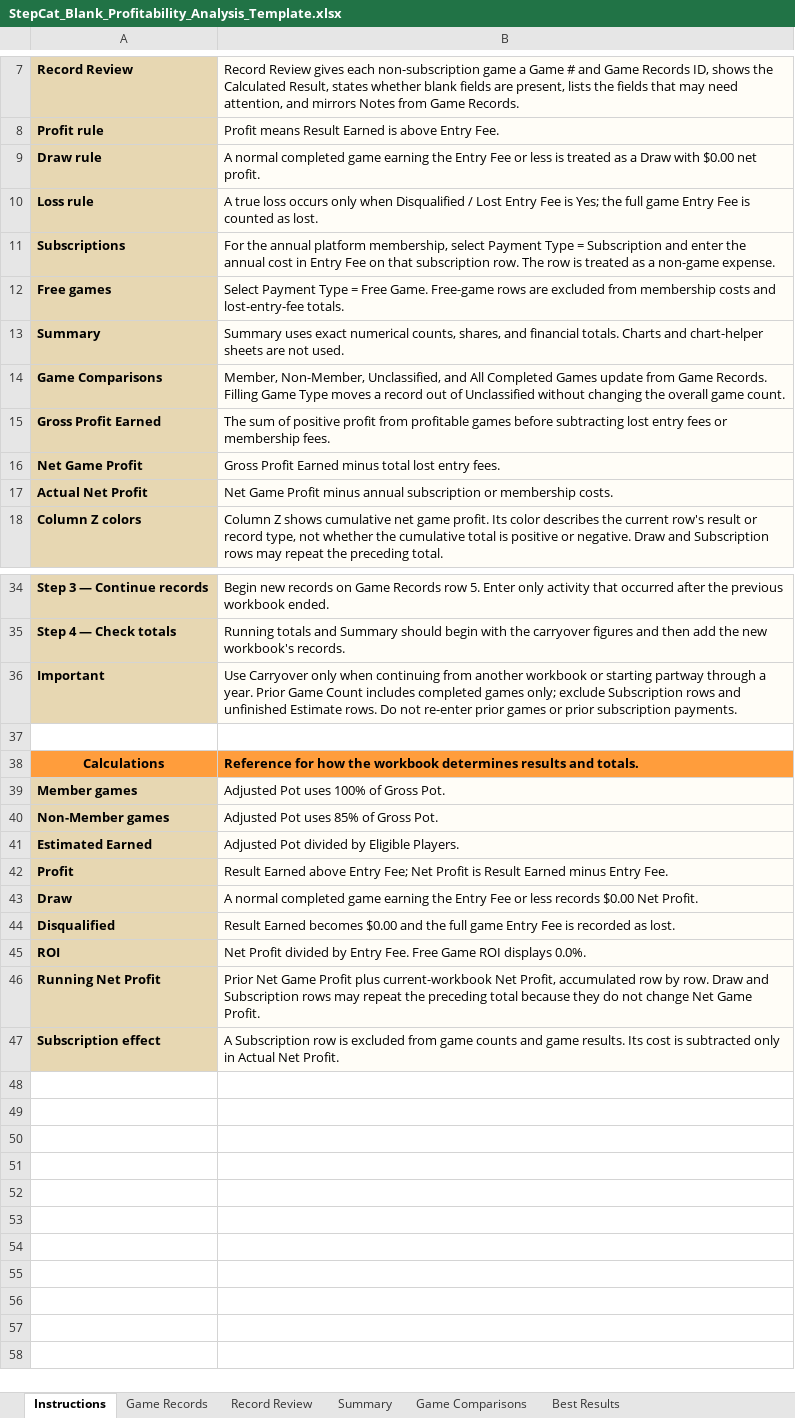
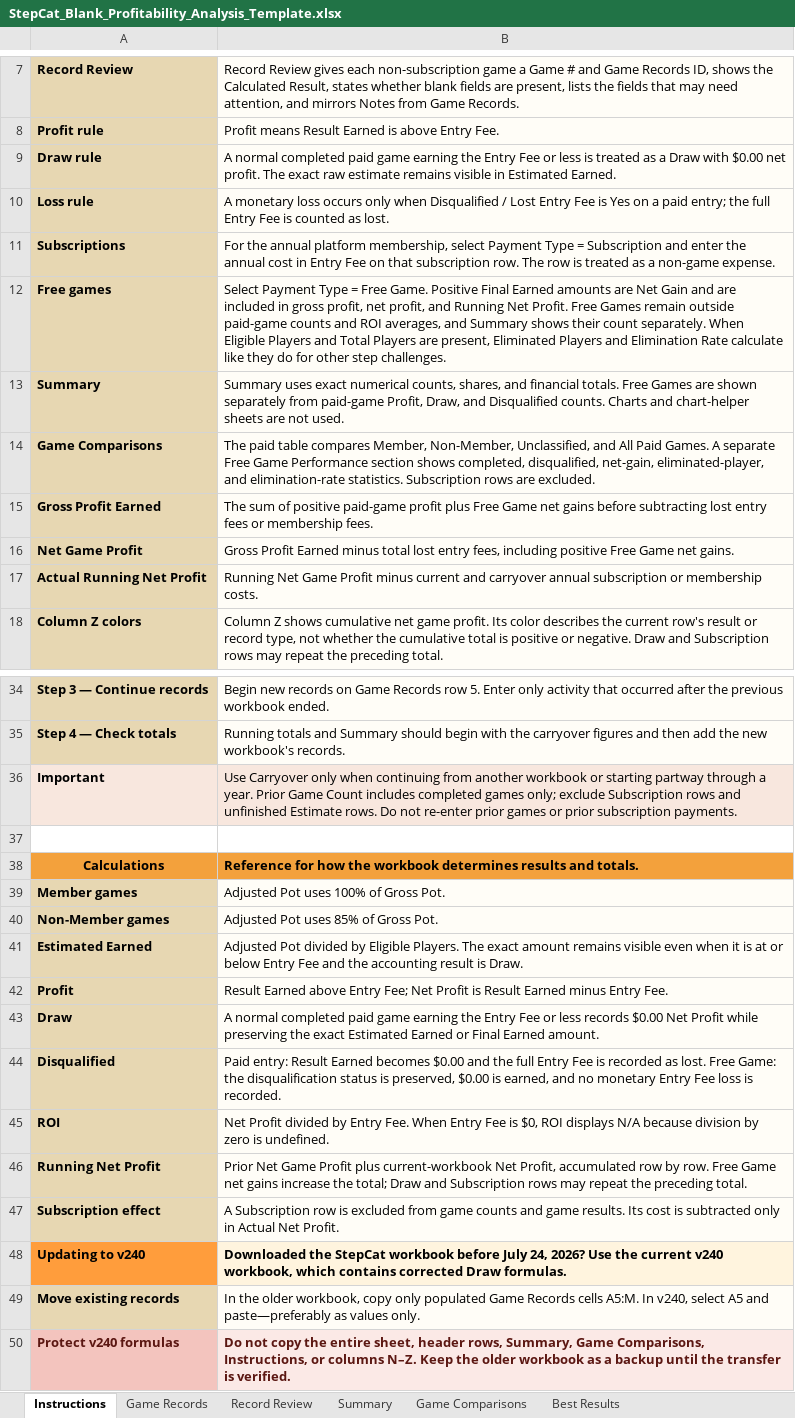
Before and after one commit to gatorball345-ux/StepBet-Profit-Calculator-, an Excel workbook: StepCat_Blank_Profitability_Analysis_Template.xlsx, sheet Instructions, drawn as a sheet; only a part is shown, gaps mark what is left out; values as stored, in another font and other column widths than the file's, no borders; removed rows and columns are numbered as before the commit, all else as after; the diff covers the shown part only; the diff names each change by its address in the sheet, - before the commit and + after, or states it on an @@ line.

Commit message:
Add files via upload
FINAL WORKING COPY JULY 25TH 2026

```diff
--- a/StepCat_Blank_Profitability_Analysis_Template.xlsx (sheet Instructions)
+++ b/StepCat_Blank_Profitability_Analysis_Template.xlsx (sheet Instructions)
-B9: …normal completed game earning the Entry Fee or less is treated as a Draw with $0.00 net profit.
+B9: …normal completed paid game earning the Entry Fee or less is treated as a Draw with $0.00 net profit. The exact raw estimate remains visible in Estimated Earned.
-B10: A true loss occurs only when Disqualified / Lost Entry Fee is Yes; the full game Entry Fee…
+B10: A monetary loss occurs only when Disqualified / Lost Entry Fee is Yes on a paid entry; the full Entry Fee…
-B12: …Free Game. Free-game rows are excluded from membership costs and lost-entry-fee totals.
+B12: …Free Game. Positive Final Earned amounts are Net Gain and are included in gross profit, net profit, and Running Net Profit. Free Games remain outside paid-game counts and ROI averages, and Summary shows their count separately. When Eligible Players and Total Players are present, Eliminated Players and Elimination Rate calculate like they do for other step challenges.
-B13: …financial totals. Charts and…
+B13: …financial totals. Free Games are shown separately from paid-game Profit, Draw, and Disqualified counts. Charts and…
-B14: Member, Non-Member, Unclassified, and All Completed Games update from Game Records. Filling Game Type moves a record out of Unclassified without changing the overall game count.
+B14: The paid table compares Member, Non-Member, Unclassified, and All Paid Games. A separate Free Game Performance section shows completed, disqualified, net-gain, eliminated-player, and elimination-rate statistics. Subscription rows are excluded.
-B15: …of positive profit from profitable games before subtracting…
+B15: …of positive paid-game profit plus Free Game net gains before subtracting…
-B16: …lost entry fees.
+B16: …lost entry fees, including positive Free Game net gains.
-row 17: Actual Net Profit | Net Game Profit minus annual subscription or membership costs.
+row 17: Actual Running Net Profit | Running Net Game Profit minus current and carryover annual subscription or membership costs.
-A36 fill: #E7D7B2
+A36 fill: #F8E7DE
-B36 fill: #FFFDF7
+B36 fill: #F8E7DE
-B41: …Eligible Players.
+B41: …Eligible Players. The exact amount remains visible even when it is at or below Entry Fee and the accounting result is Draw.
-B43: …normal completed game earning the Entry Fee or less records $0.00 Net Profit.
+B43: …normal completed paid game earning the Entry Fee or less records $0.00 Net Profit while preserving the exact Estimated Earned or Final Earned amount.
-B44: Result Earned becomes $0.00 and the full game Entry Fee is recorded as lost.
+B44: Paid entry: Result Earned becomes $0.00 and the full Entry Fee is recorded as lost. Free Game: the disqualification status is preserved, $0.00 is earned, and no monetary Entry Fee loss is recorded.
-B45: …Entry Fee. Free Game ROI displays 0.0%.
+B45: …Entry Fee. When Entry Fee is $0, ROI displays N/A because division by zero is undefined.
-B46: …by row. Draw and Subscription rows may repeat the preceding total because they do not change Net Game Profit.
+B46: …by row. Free Game net gains increase the total; Draw and Subscription rows may repeat the preceding total.
+row 48: Updating to v240 | Downloaded the StepCat workbook before July 24, 2026? Use the current v240 workbook, which contains corrected Draw formulas.
+row 49: Move existing records | In the older workbook, copy only populated Game Records cells A5:M. In v240, select A5 and paste—preferably as values only.
+row 50: Protect v240 formulas | Do not copy the entire sheet, header rows, Summary, Game Comparisons, Instructions, or columns N–Z. Keep the older workbook as a backup until the transfer is verified.
```
Also changed, not shown: 3 edited cells elsewhere in this sheet, sheet Game Comparisons, sheet Summary, sheet Best Results, sheet Record Review, sheet Game Records, formulas that keep their value, 6 other files.
